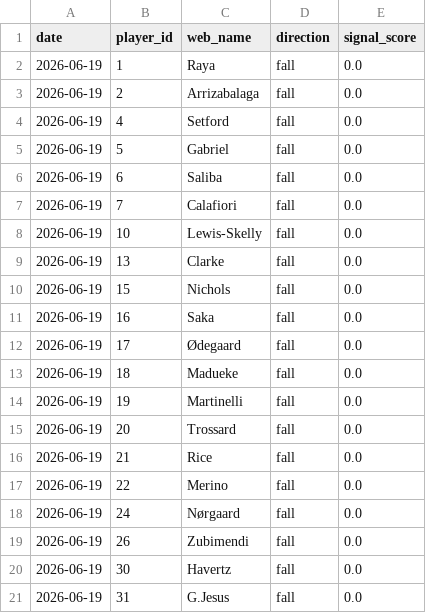
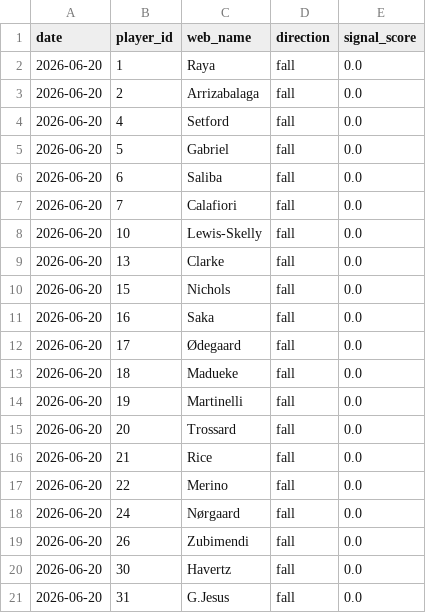
Before and after one commit to dauadaishaya9-lab/Fpl-price-predictor-, a CSV file: data/predictions.csv, drawn as a sheet.

```diff
--- a/data/predictions.csv
+++ b/data/predictions.csv
@@ -1,21 +1,21 @@
 date,player_id,web_name,direction,signal_score
-2026-06-19,1,Raya,fall,0.0
-2026-06-19,2,Arrizabalaga,fall,0.0
-2026-06-19,4,Setford,fall,0.0
-2026-06-19,5,Gabriel,fall,0.0
-2026-06-19,6,Saliba,fall,0.0
-2026-06-19,7,Calafiori,fall,0.0
-2026-06-19,10,Lewis-Skelly,fall,0.0
-2026-06-19,13,Clarke,fall,0.0
-2026-06-19,15,Nichols,fall,0.0
-2026-06-19,16,Saka,fall,0.0
-2026-06-19,17,Ødegaard,fall,0.0
-2026-06-19,18,Madueke,fall,0.0
-2026-06-19,19,Martinelli,fall,0.0
-2026-06-19,20,Trossard,fall,0.0
-2026-06-19,21,Rice,fall,0.0
-2026-06-19,22,Merino,fall,0.0
-2026-06-19,24,Nørgaard,fall,0.0
-2026-06-19,26,Zubimendi,fall,0.0
-2026-06-19,30,Havertz,fall,0.0
-2026-06-19,31,G.Jesus,fall,0.0
+2026-06-20,1,Raya,fall,0.0
+2026-06-20,2,Arrizabalaga,fall,0.0
+2026-06-20,4,Setford,fall,0.0
+2026-06-20,5,Gabriel,fall,0.0
+2026-06-20,6,Saliba,fall,0.0
+2026-06-20,7,Calafiori,fall,0.0
+2026-06-20,10,Lewis-Skelly,fall,0.0
+2026-06-20,13,Clarke,fall,0.0
+2026-06-20,15,Nichols,fall,0.0
+2026-06-20,16,Saka,fall,0.0
+2026-06-20,17,Ødegaard,fall,0.0
+2026-06-20,18,Madueke,fall,0.0
+2026-06-20,19,Martinelli,fall,0.0
+2026-06-20,20,Trossard,fall,0.0
+2026-06-20,21,Rice,fall,0.0
+2026-06-20,22,Merino,fall,0.0
+2026-06-20,24,Nørgaard,fall,0.0
+2026-06-20,26,Zubimendi,fall,0.0
+2026-06-20,30,Havertz,fall,0.0
+2026-06-20,31,G.Jesus,fall,0.0
```
Also changed, not shown: data/evaluation.csv, data/summary.csv, 2 other files.
